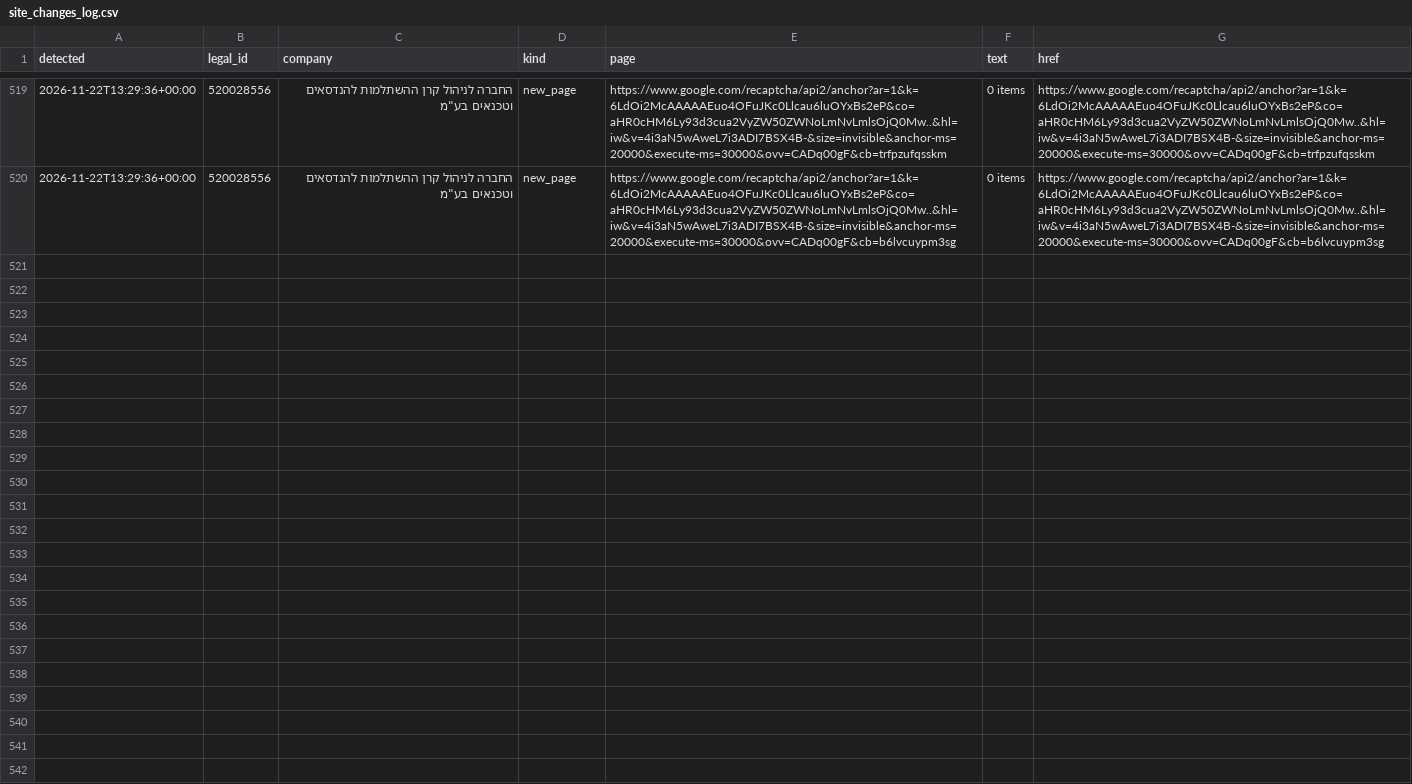
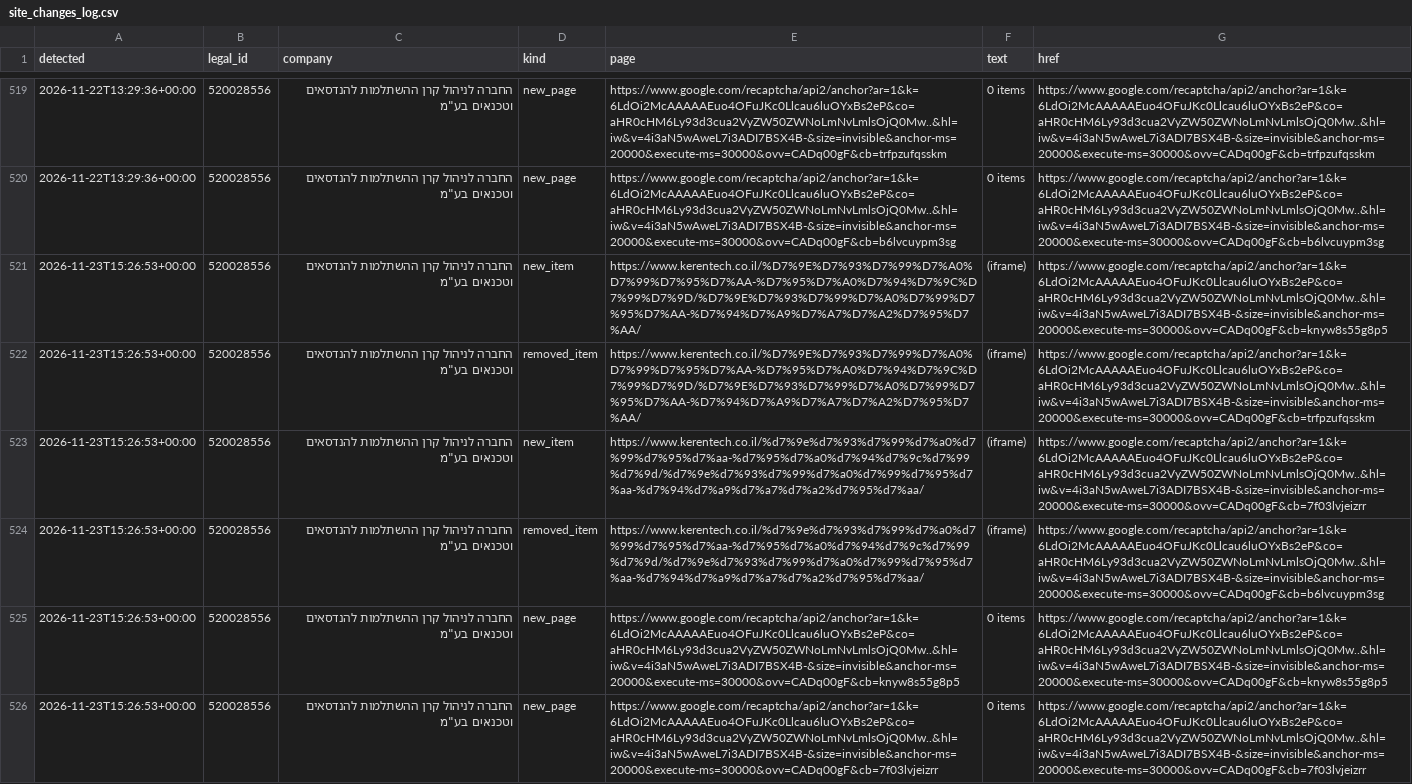
Before and after one commit to Revach123/MASLULIM, a CSV file: policy/companies/520028556/site_changes_log.csv, drawn as a sheet; only a part is shown, gaps mark what is left out; the diff names each change by its address in the sheet, - before the commit and + after, or states it on an @@ line.

```diff
--- a/policy/companies/520028556/site_changes_log.csv
+++ b/policy/companies/520028556/site_changes_log.csv
+row 521: 2026-11-23T15:26:53+00:00 | 520028556 | החברה לניהול קרן ההשתלמות להנדסאים וטכנאים בע"מ | new_item | https://www.kerentech.co.il/%D7%9E%D7%93%D7%99%D7%A0%D7%99%D7%95%D7%AA-%D7%95%D7%A0%D7%94%D7%9C%D7%99%D7%9D/%D7%9E%D7%93%D7%99%D7%A0%D7%99%D7%95%D7%AA-%D7%94%D7%A9%D7%A7%D7%A2%D7%95%D7%AA/ | (iframe) | https://www.google.com/recaptcha/api2/anchor?ar=1&k=6LdOi2McAAAAAEuo4OFuJKc0Llcau6luOYxBs2eP&co=aHR0cHM6Ly93d3cua2VyZW50ZWNoLmNvLmlsOjQ0Mw..&hl=iw&v=4i3aN5wAweL7i3ADI7BSX4B-&size=invisible&anchor-ms=20000&execute-ms=30000&ovv=CADq00gF&cb=knyw8s55g8p5
+row 522: 2026-11-23T15:26:53+00:00 | 520028556 | החברה לניהול קרן ההשתלמות להנדסאים וטכנאים בע"מ | removed_item | https://www.kerentech.co.il/%D7%9E%D7%93%D7%99%D7%A0%D7%99%D7%95%D7%AA-%D7%95%D7%A0%D7%94%D7%9C%D7%99%D7%9D/%D7%9E%D7%93%D7%99%D7%A0%D7%99%D7%95%D7%AA-%D7%94%D7%A9%D7%A7%D7%A2%D7%95%D7%AA/ | (iframe) | https://www.google.com/recaptcha/api2/anchor?ar=1&k=6LdOi2McAAAAAEuo4OFuJKc0Llcau6luOYxBs2eP&co=aHR0cHM6Ly93d3cua2VyZW50ZWNoLmNvLmlsOjQ0Mw..&hl=iw&v=4i3aN5wAweL7i3ADI7BSX4B-&size=invisible&anchor-ms=20000&execute-ms=30000&ovv=CADq00gF&cb=trfpzufqsskm
+row 523: 2026-11-23T15:26:53+00:00 | 520028556 | החברה לניהול קרן ההשתלמות להנדסאים וטכנאים בע"מ | new_item | https://www.kerentech.co.il/%d7%9e%d7%93%d7%99%d7%a0%d7%99%d7%95%d7%aa-%d7%95%d7%a0%d7%94%d7%9c%d7%99%d7%9d/%d7%9e%d7%93%d7%99%d7%a0%d7%99%d7%95%d7%aa-%d7%94%d7%a9%d7%a7%d7%a2%d7%95%d7%aa/ | (iframe) | https://www.google.com/recaptcha/api2/anchor?ar=1&k=6LdOi2McAAAAAEuo4OFuJKc0Llcau6luOYxBs2eP&co=aHR0cHM6Ly93d3cua2VyZW50ZWNoLmNvLmlsOjQ0Mw..&hl=iw&v=4i3aN5wAweL7i3ADI7BSX4B-&size=invisible&anchor-ms=20000&execute-ms=30000&ovv=CADq00gF&cb=7f03lvjeizrr
+row 524: 2026-11-23T15:26:53+00:00 | 520028556 | החברה לניהול קרן ההשתלמות להנדסאים וטכנאים בע"מ | removed_item | https://www.kerentech.co.il/%d7%9e%d7%93%d7%99%d7%a0%d7%99%d7%95%d7%aa-%d7%95%d7%a0%d7%94%d7%9c%d7%99%d7%9d/%d7%9e%d7%93%d7%99%d7%a0%d7%99%d7%95%d7%aa-%d7%94%d7%a9%d7%a7%d7%a2%d7%95%d7%aa/ | (iframe) | https://www.google.com/recaptcha/api2/anchor?ar=1&k=6LdOi2McAAAAAEuo4OFuJKc0Llcau6luOYxBs2eP&co=aHR0cHM6Ly93d3cua2VyZW50ZWNoLmNvLmlsOjQ0Mw..&hl=iw&v=4i3aN5wAweL7i3ADI7BSX4B-&size=invisible&anchor-ms=20000&execute-ms=30000&ovv=CADq00gF&cb=b6lvcuypm3sg
+row 525: 2026-11-23T15:26:53+00:00 | 520028556 | החברה לניהול קרן ההשתלמות להנדסאים וטכנאים בע"מ | new_page | https://www.google.com/recaptcha/api2/anchor?ar=1&k=6LdOi2McAAAAAEuo4OFuJKc0Llcau6luOYxBs2eP&co=aHR0cHM6Ly93d3cua2VyZW50ZWNoLmNvLmlsOjQ0Mw..&hl=iw&v=4i3aN5wAweL7i3ADI7BSX4B-&size=invisible&anchor-ms=20000&execute-ms=30000&ovv=CADq00gF&cb=knyw8s55g8p5 | 0 items | https://www.google.com/recaptcha/api2/anchor?ar=1&k=6LdOi2McAAAAAEuo4OFuJKc0Llcau6luOYxBs2eP&co=aHR0cHM6Ly93d3cua2VyZW50ZWNoLmNvLmlsOjQ0Mw..&hl=iw&v=4i3aN5wAweL7i3ADI7BSX4B-&size=invisible&anchor-ms=20000&execute-ms=30000&ovv=CADq00gF&cb=knyw8s55g8p5
+row 526: 2026-11-23T15:26:53+00:00 | 520028556 | החברה לניהול קרן ההשתלמות להנדסאים וטכנאים בע"מ | new_page | https://www.google.com/recaptcha/api2/anchor?ar=1&k=6LdOi2McAAAAAEuo4OFuJKc0Llcau6luOYxBs2eP&co=aHR0cHM6Ly93d3cua2VyZW50ZWNoLmNvLmlsOjQ0Mw..&hl=iw&v=4i3aN5wAweL7i3ADI7BSX4B-&size=invisible&anchor-ms=20000&execute-ms=30000&ovv=CADq00gF&cb=7f03lvjeizrr | 0 items | https://www.google.com/recaptcha/api2/anchor?ar=1&k=6LdOi2McAAAAAEuo4OFuJKc0Llcau6luOYxBs2eP&co=aHR0cHM6Ly93d3cua2VyZW50ZWNoLmNvLmlsOjQ0Mw..&hl=iw&v=4i3aN5wAweL7i3ADI7BSX4B-&size=invisible&anchor-ms=20000&execute-ms=30000&ovv=CADq00gF&cb=7f03lvjeizrr
```
Also changed, not shown: 6 other files.
